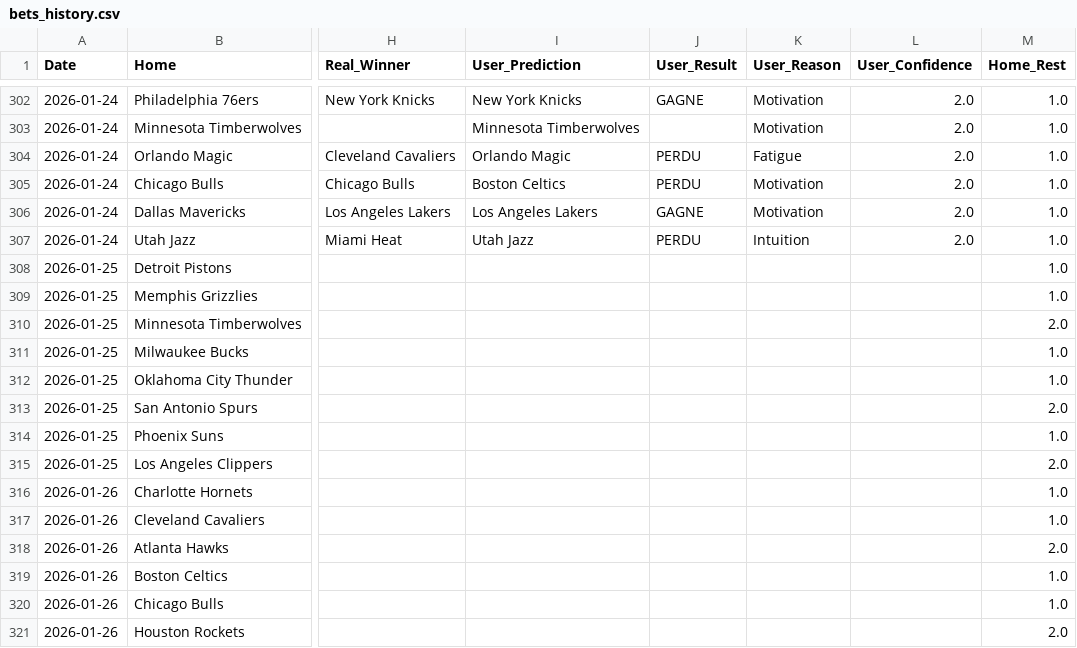
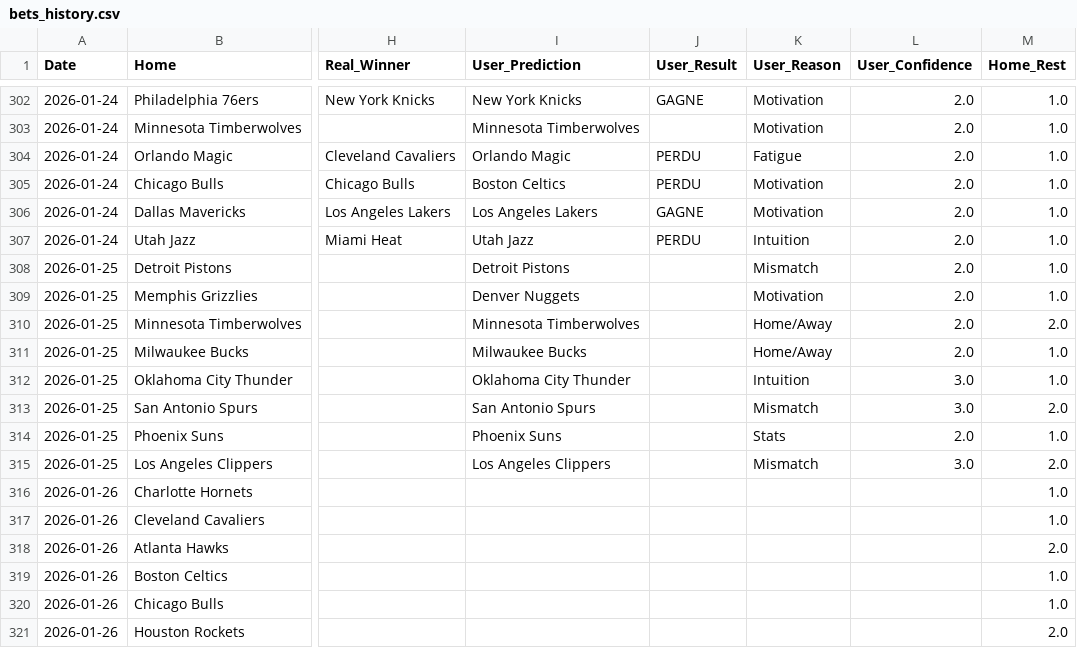
Before and after one commit to ykaraky/nbaiagent, a CSV file: my-app/backend/data/bets_history.csv, drawn as a sheet; only a part is shown, gaps mark what is left out; the diff names each change by its address in the sheet, - before the commit and + after, or states it on an @@ line.

Commit message:
minor update csv

```diff
--- a/my-app/backend/data/bets_history.csv
+++ b/my-app/backend/data/bets_history.csv
-I308 (User_Prediction): (empty)
+I308 (User_Prediction): Detroit Pistons
-K308 (User_Reason): (empty)
+K308 (User_Reason): Mismatch
-L308:L311 (User_Confidence): (empty)
+L308:L311 (User_Confidence): 2.0
-I309 (User_Prediction): (empty)
+I309 (User_Prediction): Denver Nuggets
-K309 (User_Reason): (empty)
+K309 (User_Reason): Motivation
-I310 (User_Prediction): (empty)
+I310 (User_Prediction): Minnesota Timberwolves
-K310:K311 (User_Reason): (empty)
+K310:K311 (User_Reason): Home/Away
-I311 (User_Prediction): (empty)
+I311 (User_Prediction): Milwaukee Bucks
-I312 (User_Prediction): (empty)
+I312 (User_Prediction): Oklahoma City Thunder
-K312 (User_Reason): (empty)
+K312 (User_Reason): Intuition
-L312:L313 (User_Confidence): (empty)
+L312:L313 (User_Confidence): 3.0
-I313 (User_Prediction): (empty)
+I313 (User_Prediction): San Antonio Spurs
-K313 (User_Reason): (empty)
+K313 (User_Reason): Mismatch
-I314 (User_Prediction): (empty)
+I314 (User_Prediction): Phoenix Suns
-K314 (User_Reason): (empty)
+K314 (User_Reason): Stats
-L314 (User_Confidence): (empty)
+L314 (User_Confidence): 2.0
-I315 (User_Prediction): (empty)
+I315 (User_Prediction): Los Angeles Clippers
-K315 (User_Reason): (empty)
+K315 (User_Reason): Mismatch
-L315 (User_Confidence): (empty)
+L315 (User_Confidence): 3.0
```
